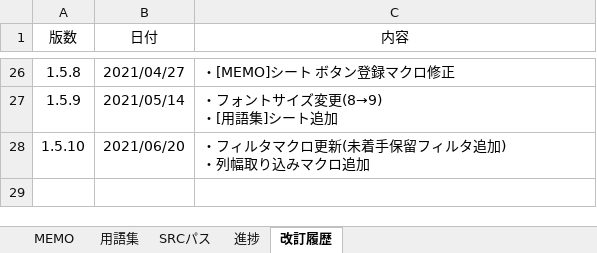
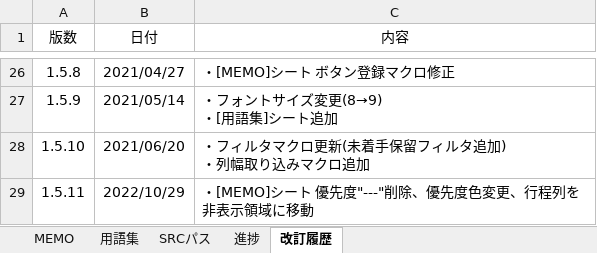
Before and after one commit to draemonash2/other, an Excel workbook: template/_work_dir_template/#memo_xxx.xlsm, sheet 改訂履歴, drawn as a sheet; only a part is shown, gaps mark what is left out; values as stored, in another font and other column widths than the file's, no borders; table styles not drawn; the diff names each change by its address in the sheet, - before the commit and + after, or states it on an @@ line.

```diff
--- a/template/_work_dir_template/#memo_xxx.xlsm (sheet 改訂履歴)
+++ b/template/_work_dir_template/#memo_xxx.xlsm (sheet 改訂履歴)
+row 29: 1.5.11 | 2022/10/29 | ・[MEMO]シート 優先度"---"削除、優先度色変更、行程列を非表示領域に移動
```
Also changed, not shown: sheet MEMO.
